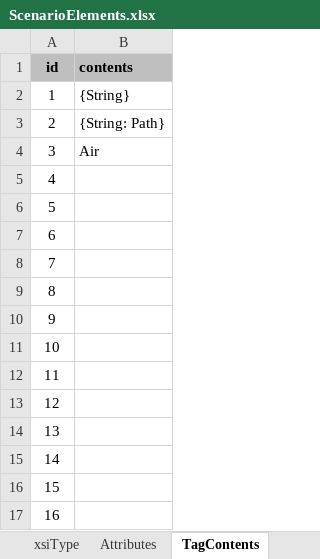
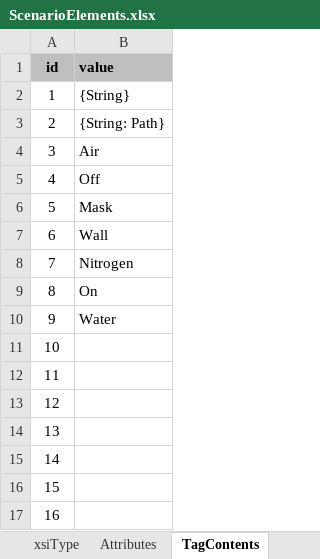
Before and after one commit to jagrafft/BioGearsMisc, an Excel workbook: ScenarioElements.xlsx, sheet TagContents, drawn as a sheet; only a part is shown; values as stored, in another font and other column widths than the file's, no borders; the diff names each change by its address in the sheet, - before the commit and + after, or states it on an @@ line.

```diff
--- a/ScenarioElements.xlsx (sheet TagContents)
+++ b/ScenarioElements.xlsx (sheet TagContents)
-B1: contents
+B1: value
-B5 (value): (empty)
+B5 (value): Off
-B6 (value): (empty)
+B6 (value): Mask
-B7 (value): (empty)
+B7 (value): Wall
-B8 (value): (empty)
+B8 (value): Nitrogen
-B9 (value): (empty)
+B9 (value): On
-B10 (value): (empty)
+B10 (value): Water
```
Also changed, not shown: sheet xsiType, sheet Tags, sheet Attributes.
